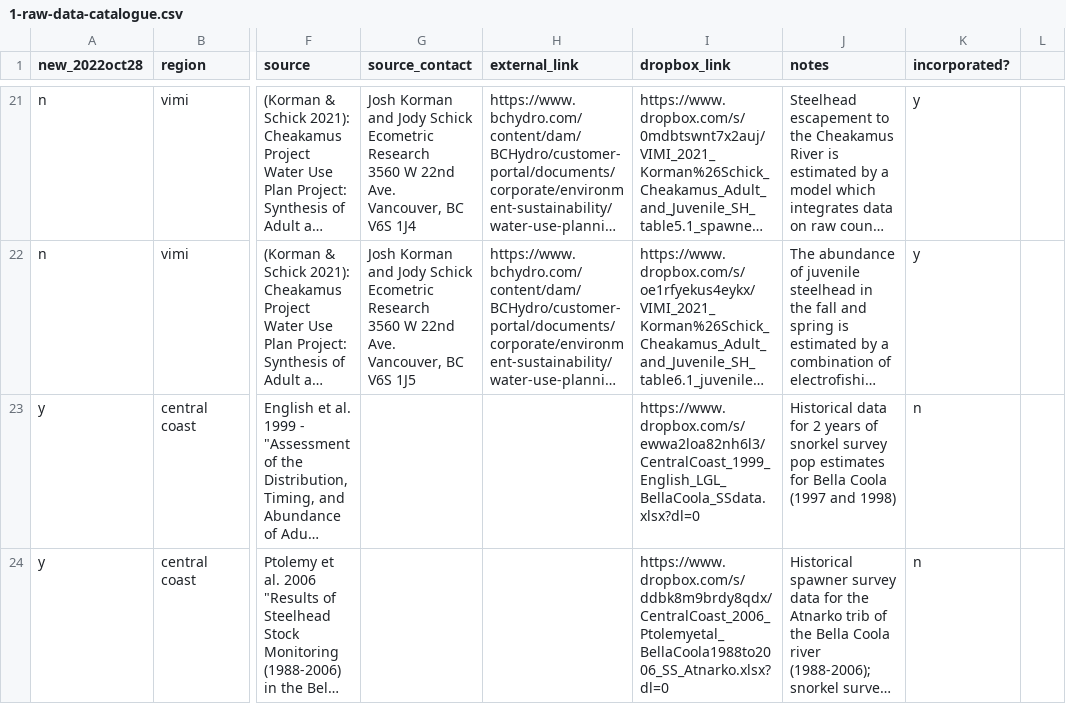
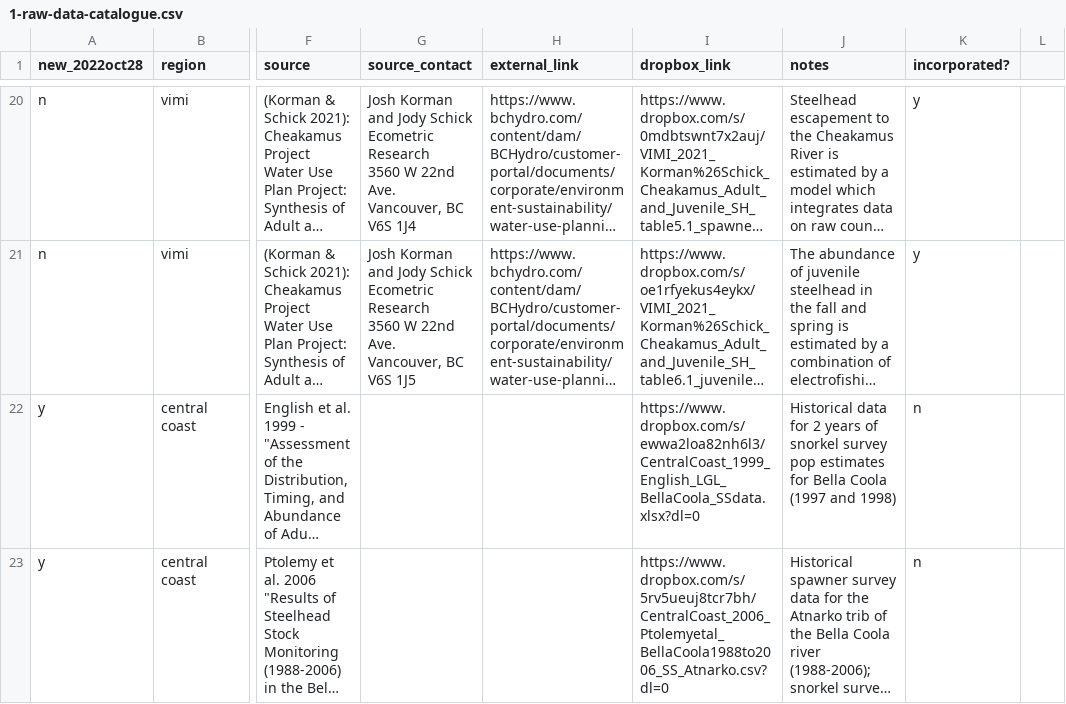
Before and after one commit to salmonwatersheds/steelhead-status, a CSV file: data/raw-population-indicator-data/1-raw-data-catalogue.csv, drawn as a sheet; only a part is shown, gaps mark what is left out; long unchanged cells end in …; addresses are those after the commit; the diff covers the shown part only; the diff names each change by its address in the sheet, - before the commit and + after, or states it on an @@ line.

```diff
--- a/data/raw-population-indicator-data/1-raw-data-catalogue.csv
+++ b/data/raw-population-indicator-data/1-raw-data-catalogue.csv
-I23 (dropbox_link): https://www.dropbox.com/s/ddbk8m9brdy8qdx/CentralCoast_2006_Ptolemyetal_BellaCoola1988to2006_SS_Atnarko.xlsx?dl=0
+I23 (dropbox_link): https://www.dropbox.com/s/5rv5ueuj8tcr7bh/CentralCoast_2006_Ptolemyetal_BellaCoola1988to2006_SS_Atnarko.csv?dl=0
```
Also changed, not shown: 2 added rows, 1 removed row and 1 edited cell elsewhere in this file, data/2_steelhead_cu_population_lookup_2022Nov03.csv, data/raw-population-indicator-data/Skeena_2000_Mitchell_TobogganCreek_SS_data.csv, 11 other files.
